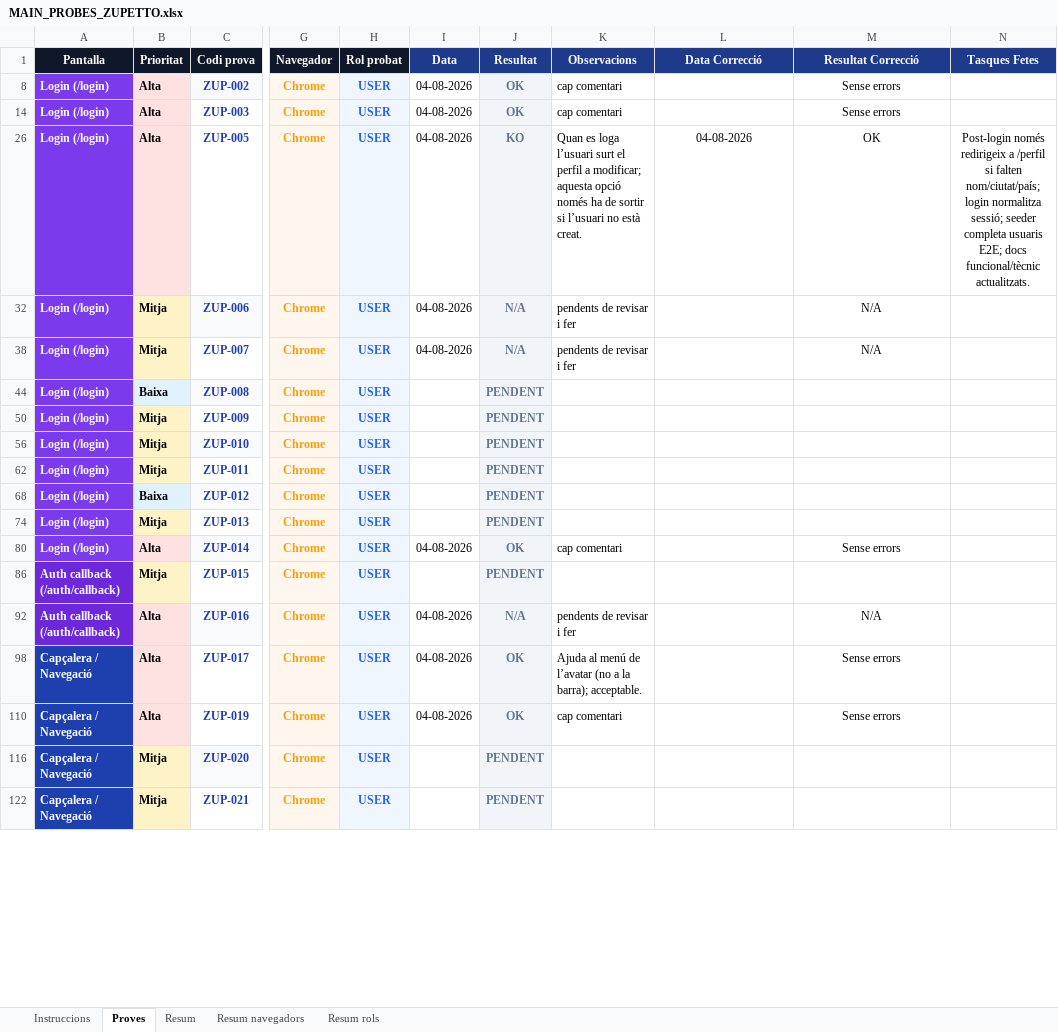
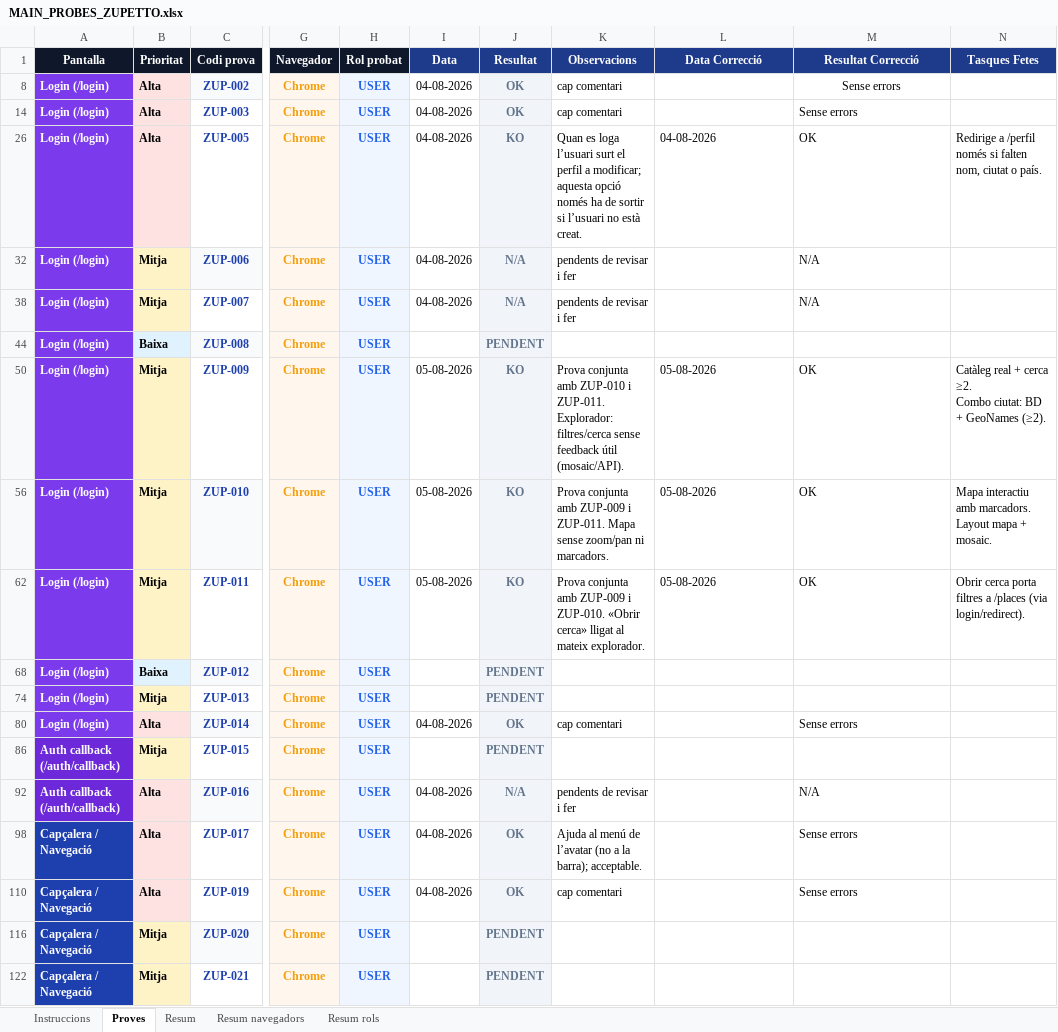
Before and after one commit to dmoraroca/zuppeto, an Excel workbook: docs/probes-e2e/probes-pagines/MAIN_PROBES_ZUPETTO.xlsx, sheet Proves, drawn as a sheet; only a part is shown, gaps mark what is left out; values as stored, in another font and other column widths than the file's, no borders; ↵ is a line break in a cell; the diff covers the shown part only; the diff names each change by its address in the sheet, - before the commit and + after, or states it on an @@ line.

Commit message:
067 => fase IV => explorador login (mapa/cerca), Google Places primer, tipus Bar, timestamps places i proves E2E

```diff
--- a/docs/probes-e2e/probes-pagines/MAIN_PROBES_ZUPETTO.xlsx (sheet Proves)
+++ b/docs/probes-e2e/probes-pagines/MAIN_PROBES_ZUPETTO.xlsx (sheet Proves)
-M14 alignment: center
+M14 alignment: left
-L26:N26 alignment: center
+L26:N26 alignment: left
-N26 (Tasques Fetes): Post-login només redirigeix a /perfil si falten nom/ciutat/país; login normalitza sessió; seeder completa usuaris E2E; docs funcional/tècnic actualitzats.
+N26 (Tasques Fetes): Redirige a /perfil només si falten nom, ciutat o país.
-M32 alignment: center
+M32 alignment: left
-M38 alignment: center
+M38 alignment: left
-I50 (Data): (empty)
+I50 (Data): 05-08-2026
-J50 (Resultat): PENDENT
+J50 (Resultat): KO
-K50 (Observacions): (empty)
+K50 (Observacions): Prova conjunta amb ZUP-010 i ZUP-011. Explorador: filtres/cerca sense feedback útil (mosaic/API).
-L50 (Data Correcció): (empty)
+L50 (Data Correcció): 05-08-2026
-M50 (Resultat Correcció): (empty)
+M50 (Resultat Correcció): OK
-N50 (Tasques Fetes): (empty)
+N50 (Tasques Fetes): Catàleg real + cerca ≥2. ↵ Combo ciutat: BD + GeoNames (≥2).
-I56 (Data): (empty)
+I56 (Data): 05-08-2026
-J56 (Resultat): PENDENT
+J56 (Resultat): KO
-K56 (Observacions): (empty)
+K56 (Observacions): Prova conjunta amb ZUP-009 i ZUP-011. Mapa sense zoom/pan ni marcadors.
-L56 (Data Correcció): (empty)
+L56 (Data Correcció): 05-08-2026
-M56 (Resultat Correcció): (empty)
+M56 (Resultat Correcció): OK
-N56 (Tasques Fetes): (empty)
+N56 (Tasques Fetes): Mapa interactiu amb marcadors. ↵ Layout mapa + mosaic.
-I62 (Data): (empty)
+I62 (Data): 05-08-2026
-J62 (Resultat): PENDENT
+J62 (Resultat): KO
-K62 (Observacions): (empty)
+K62 (Observacions): Prova conjunta amb ZUP-009 i ZUP-010. «Obrir cerca» lligat al mateix explorador.
-L62 (Data Correcció): (empty)
+L62 (Data Correcció): 05-08-2026
-M62 (Resultat Correcció): (empty)
+M62 (Resultat Correcció): OK
-N62 (Tasques Fetes): (empty)
+N62 (Tasques Fetes): Obrir cerca porta filtres a /places (via login/redirect).
-M80 alignment: center
+M80 alignment: left
-M92 alignment: center
+M92 alignment: left
-M98 alignment: center
+M98 alignment: left
-M110 alignment: center
+M110 alignment: left
```
Also changed, not shown: 6 edited cells elsewhere in this sheet, sheet Resum, sheet Instruccions, sheet Resum rols, sheet Resum navegadors, 36 other files.
